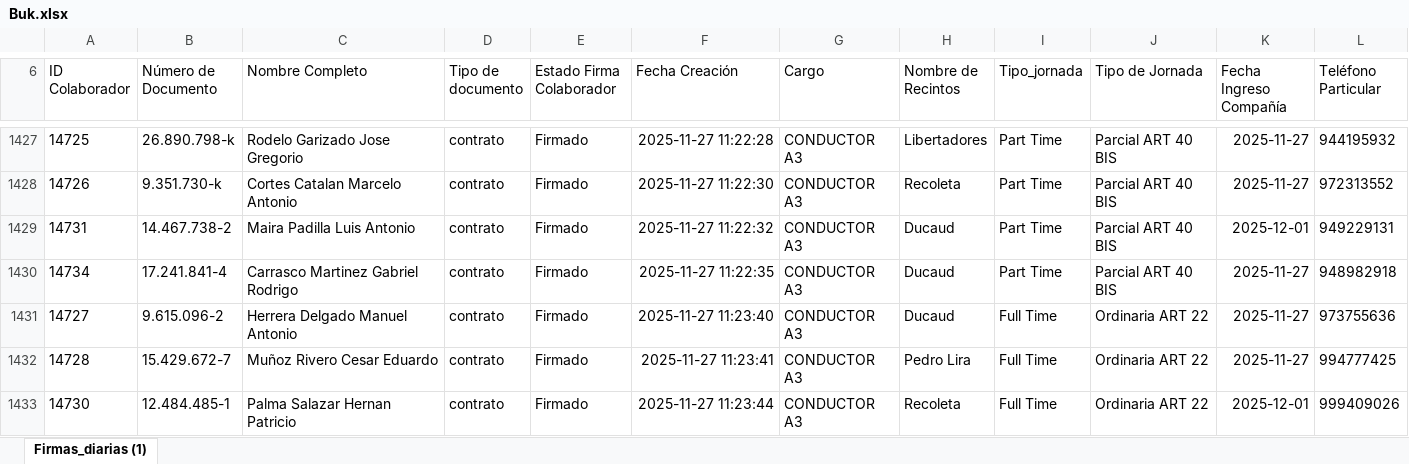
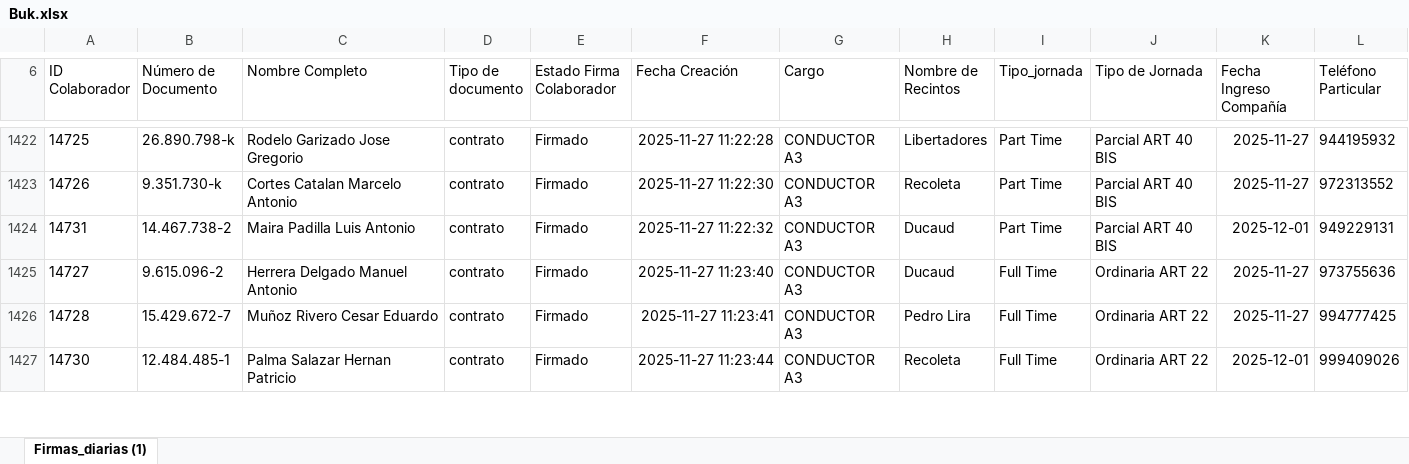
Before and after one commit to JIGNACIOVV/reporte-dotacion, an Excel workbook: Buk.xlsx, sheet Firmas_diarias (1), drawn as a sheet; only a part is shown, gaps mark what is left out; values as stored, in another font and other column widths than the file's, no borders; removed rows and columns are numbered as before the commit, all else as after; rows hold the shown columns only; the diff covers the shown part only; the diff names each change by its address in the sheet, - before the commit and + after, or states it on an @@ line.

Commit message:
Add files via upload

```diff
--- a/Buk.xlsx (sheet Firmas_diarias (1))
+++ b/Buk.xlsx (sheet Firmas_diarias (1))
-row 1430: 14734 | 17.241.841-4 | Carrasco Martinez Gabriel Rodrigo | contrato | Firmado | 2025-11-27 11:22:35 | CONDUCTOR A3 | Ducaud | Part Time | Parcial ART 40 BIS | 2025-11-27 | 948982918
```
Also changed, not shown: 25 added rows, 18 removed rows and 14 edited cells elsewhere in this sheet.
